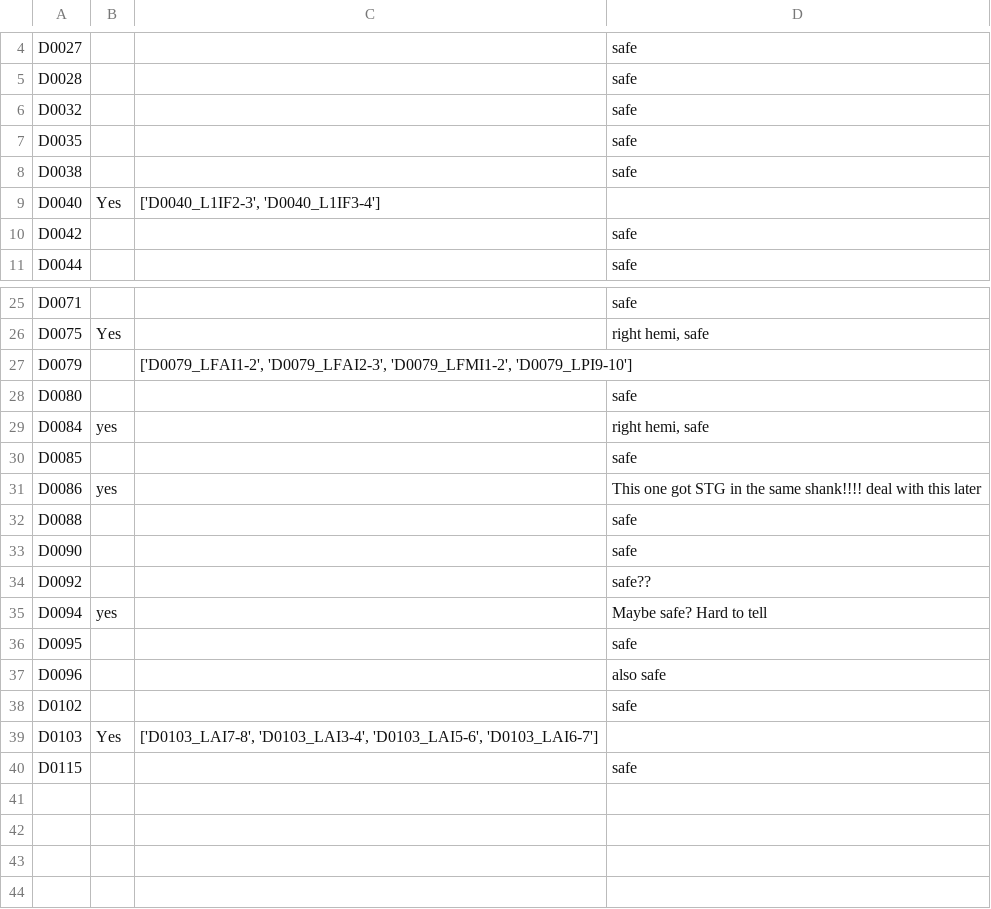
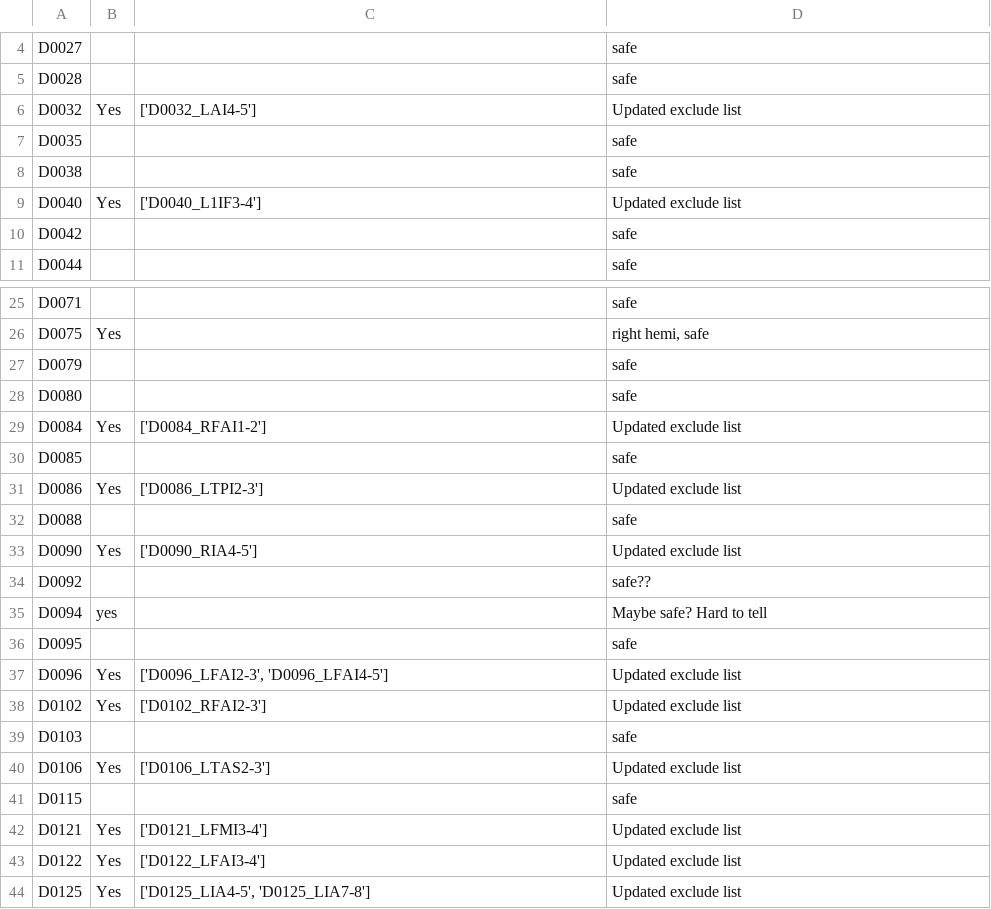
Before and after one commit to shinanlin/insula, a CSV file: results/exlude_insula.csv, drawn as a sheet; only a part is shown, gaps mark what is left out.

Commit message:
feat: update insula exclusion list with refined electrode selections across 13 subjects
Update electrode exclusion criteria for D0032, D0040, D0079, D0084, D0086, D0090, D0096, D0102, D0103, D0106, D0121, D0122, and D0125. Standardize "Updated exclude list" notes and reclassify several subjects from excluded to safe (D0079, D0103) or add new exclusions with specific electrode pairs.

```diff
--- a/results/exlude_insula.csv
+++ b/results/exlude_insula.csv
@@ -5,6 +5,6 @@ D0027,,,safe
 D0028,,,safe
-D0032,,,safe
+D0032,Yes,"['D0032_LAI4-5']","Updated exclude list"
 D0035,,,safe
 D0038,,,safe
-D0040,Yes,"['D0040_L1IF2-3', 'D0040_L1IF3-4']",
+D0040,Yes,"['D0040_L1IF3-4']","Updated exclude list"
 D0042,,,safe
@@ -26,9 +26,9 @@ D0071,,,safe
 D0075,Yes,,"right hemi, safe"
-D0079,,"['D0079_LFAI1-2', 'D0079_LFAI2-3', 'D0079_LFMI1-2', 'D0079_LPI9-10']",
+D0079,,,safe
 D0080,,,safe
-D0084,yes,,"right hemi, safe"
+D0084,Yes,"['D0084_RFAI1-2']","Updated exclude list"
 D0085,,,safe
-D0086,yes,,"This one got STG in the same shank!!!! deal with this later"
+D0086,Yes,"['D0086_LTPI2-3']","Updated exclude list"
 D0088,,,safe
-D0090,,,safe
+D0090,Yes,"['D0090_RIA4-5']","Updated exclude list"
 D0092,,,safe??
@@ -36,5 +36,9 @@ D0094,yes,,"Maybe safe? Hard to tell"
 D0095,,,safe
-D0096,,,also safe
-D0102,,,safe
-D0103,Yes,"['D0103_LAI7-8', 'D0103_LAI3-4', 'D0103_LAI5-6', 'D0103_LAI6-7']",
+D0096,Yes,"['D0096_LFAI2-3', 'D0096_LFAI4-5']","Updated exclude list"
+D0102,Yes,"['D0102_RFAI2-3']","Updated exclude list"
+D0103,,,safe
+D0106,Yes,"['D0106_LTAS2-3']","Updated exclude list"
 D0115,,,safe
+D0121,Yes,"['D0121_LFMI3-4']","Updated exclude list"
+D0122,Yes,"['D0122_LFAI3-4']","Updated exclude list"
+D0125,Yes,"['D0125_LIA4-5', 'D0125_LIA7-8']","Updated exclude list"
```
